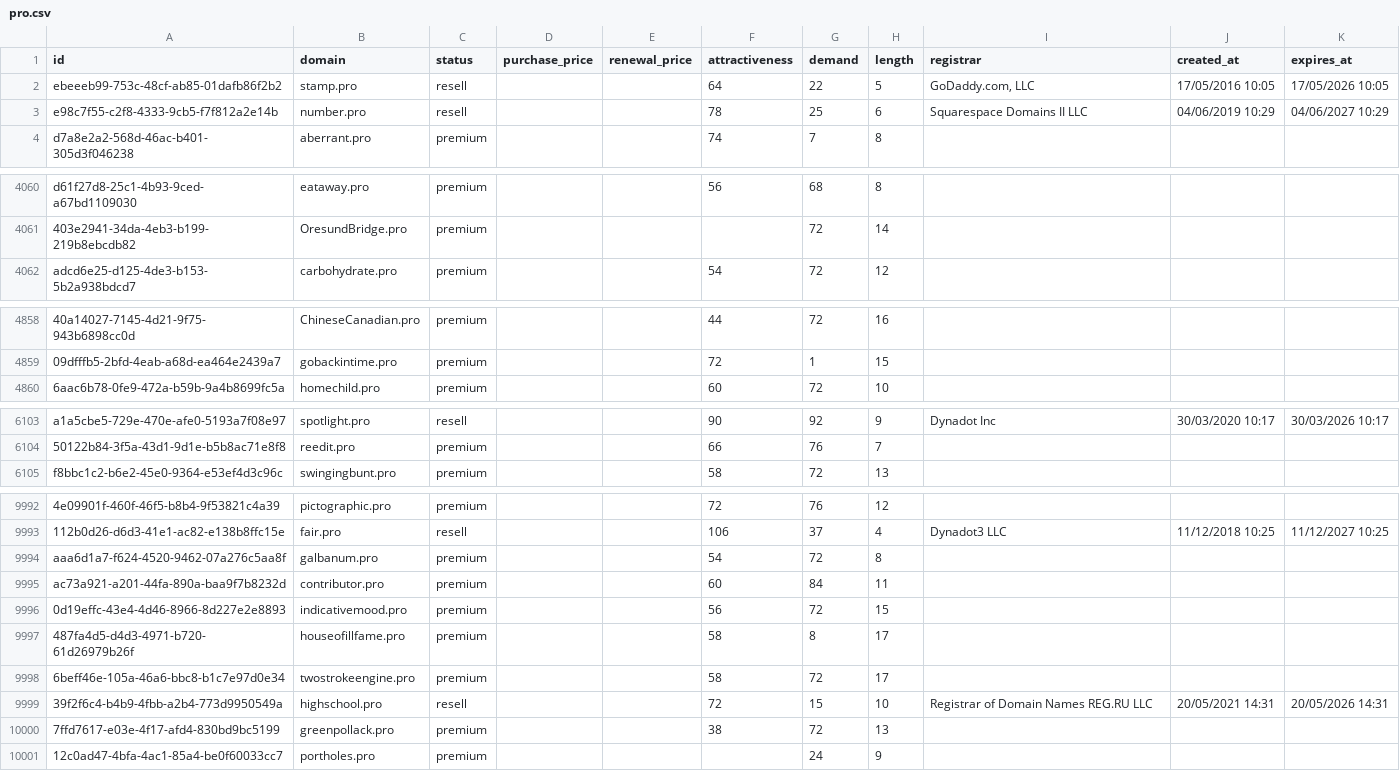
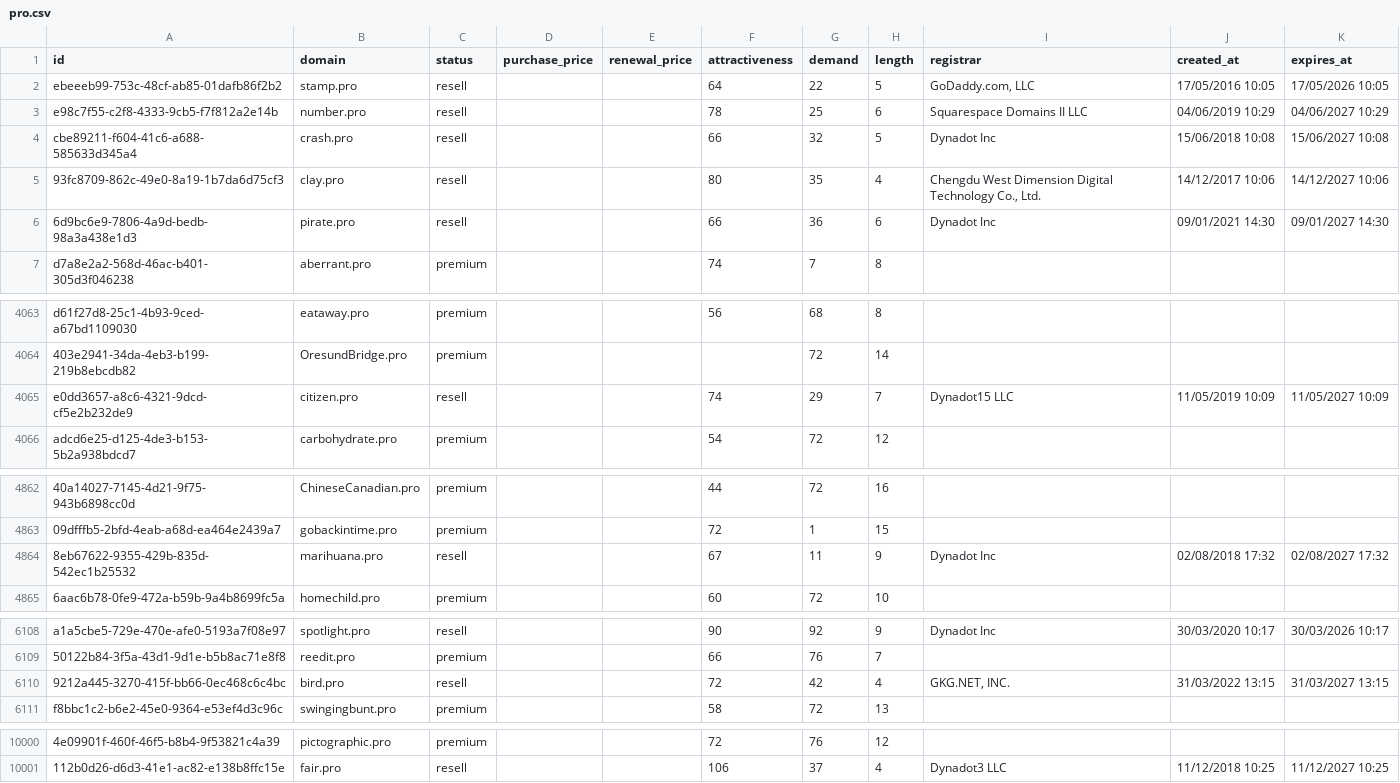
Before and after one commit to UniqueDomains/pro-oneword-domains, a CSV file: pro.csv, drawn as a sheet; only a part is shown, gaps mark what is left out; removed rows and columns are numbered as before the commit, all else as after; the diff covers the shown part only; the diff names each change by its address in the sheet, - before the commit and + after, or states it on an @@ line.

Commit message:
Domains update

```diff
--- a/pro.csv
+++ b/pro.csv
+row 4: cbe89211-f604-41c6-a688-585633d345a4 | crash.pro | resell |  |  | 66 | 32 | 5 | Dynadot Inc | 15/06/2018 10:08 | 15/06/2027 10:08
+row 5: 93fc8709-862c-49e0-8a19-1b7da6d75cf3 | clay.pro | resell |  |  | 80 | 35 | 4 | Chengdu West Dimension Digital Technology Co., Ltd. | 14/12/2017 10:06 | 14/12/2027 10:06
+row 6: 6d9bc6e9-7806-4a9d-bedb-98a3a438e1d3 | pirate.pro | resell |  |  | 66 | 36 | 6 | Dynadot Inc | 09/01/2021 14:30 | 09/01/2027 14:30
+row 4065: e0dd3657-a8c6-4321-9dcd-cf5e2b232de9 | citizen.pro | resell |  |  | 74 | 29 | 7 | Dynadot15 LLC | 11/05/2019 10:09 | 11/05/2027 10:09
+row 4864: 8eb67622-9355-429b-835d-542ec1b25532 | marihuana.pro | resell |  |  | 67 | 11 | 9 | Dynadot Inc | 02/08/2018 17:32 | 02/08/2027 17:32
+row 6110: 9212a445-3270-415f-bb66-0ec468c6c4bc | bird.pro | resell |  |  | 72 | 42 | 4 | GKG.NET, INC. | 31/03/2022 13:15 | 31/03/2027 13:15
-row 9994: aaa6d1a7-f624-4520-9462-07a276c5aa8f | galbanum.pro | premium |  |  | 54 | 72 | 8
-row 9995: ac73a921-a201-44fa-890a-baa9f7b8232d | contributor.pro | premium |  |  | 60 | 84 | 11
-row 9996: 0d19effc-43e4-4d46-8966-8d227e2e8893 | indicativemood.pro | premium |  |  | 56 | 72 | 15
-row 9997: 487fa4d5-d4d3-4971-b720-61d26979b26f | houseofillfame.pro | premium |  |  | 58 | 8 | 17
-row 9998: 6beff46e-105a-46a6-bbc8-b1c7e97d0e34 | twostrokeengine.pro | premium |  |  | 58 | 72 | 17
-row 9999: 39f2f6c4-b4b9-4fbb-a2b4-773d9950549a | highschool.pro | resell |  |  | 72 | 15 | 10 | Registrar of Domain Names REG.RU LLC | 20/05/2021 14:31 | 20/05/2026 14:31
-row 10000: 7ffd7617-e03e-4f17-afd4-830bd9bc5199 | greenpollack.pro | premium |  |  | 38 | 72 | 13
-row 10001: 12c0ad47-4bfa-4ac1-85a4-be0f60033cc7 | portholes.pro | premium |  |  |  | 24 | 9
```
Also changed, not shown: 2 added rows and 34 edited cells elsewhere in this file, 6 other files.
